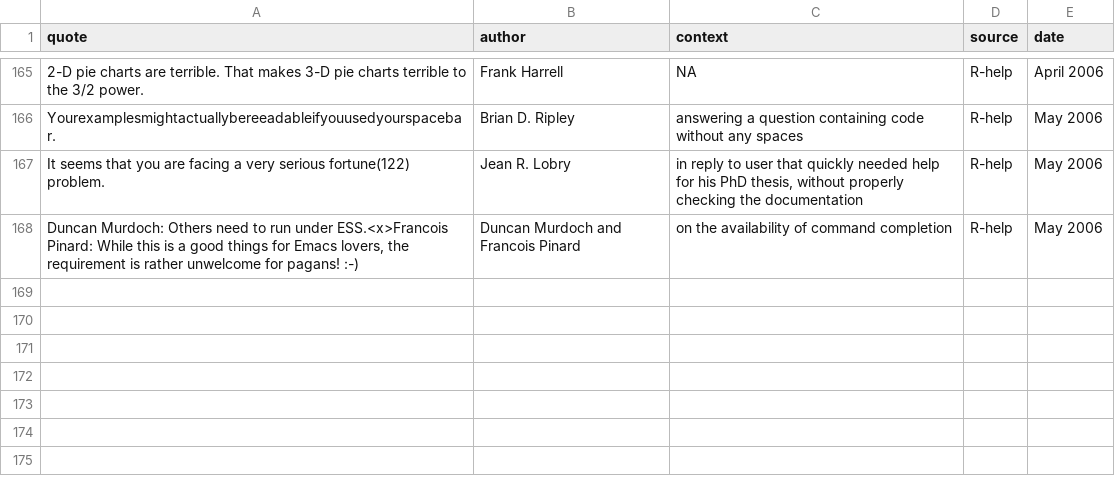
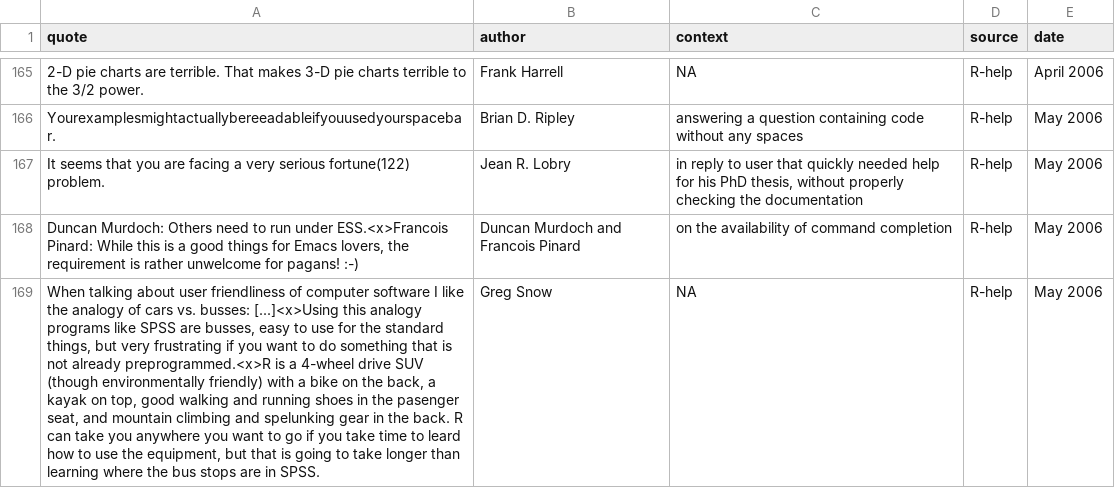
Before and after one commit to rforge/fortunes, a CSV file: trunk/inst/fortunes/fortunes.csv, drawn as a sheet; only a part is shown, gaps mark what is left out; the diff names each change by its address in the sheet, - before the commit and + after, or states it on an @@ line.

Commit message:
git-svn-id: svn://svn.r-forge.r-project.org/svnroot/fortunes@175 edb9625f-4e0d-4859-8d74-9fd3b1da38cb

```diff
--- a/trunk/inst/fortunes/fortunes.csv
+++ b/trunk/inst/fortunes/fortunes.csv
+row 169: When talking about user friendliness of computer software I like the analogy of cars vs. busses: [...]<x>Using this analogy programs like SPSS are busses, easy to use for the standard things, but very frustrating if you want to do something that is not already preprogrammed.<x>R is a 4-wheel drive SUV (though environmentally friendly) with a bike on the back, a kayak on top, good walking and running shoes in the pasenger seat, and mountain climbing and spelunking gear in the back. R can take you anywhere you want to go if you take time to leard how to use the equipment, but that is going to take longer than learning where the bus stops are in SPSS. | Greg Snow | NA | R-help | May 2006
```
